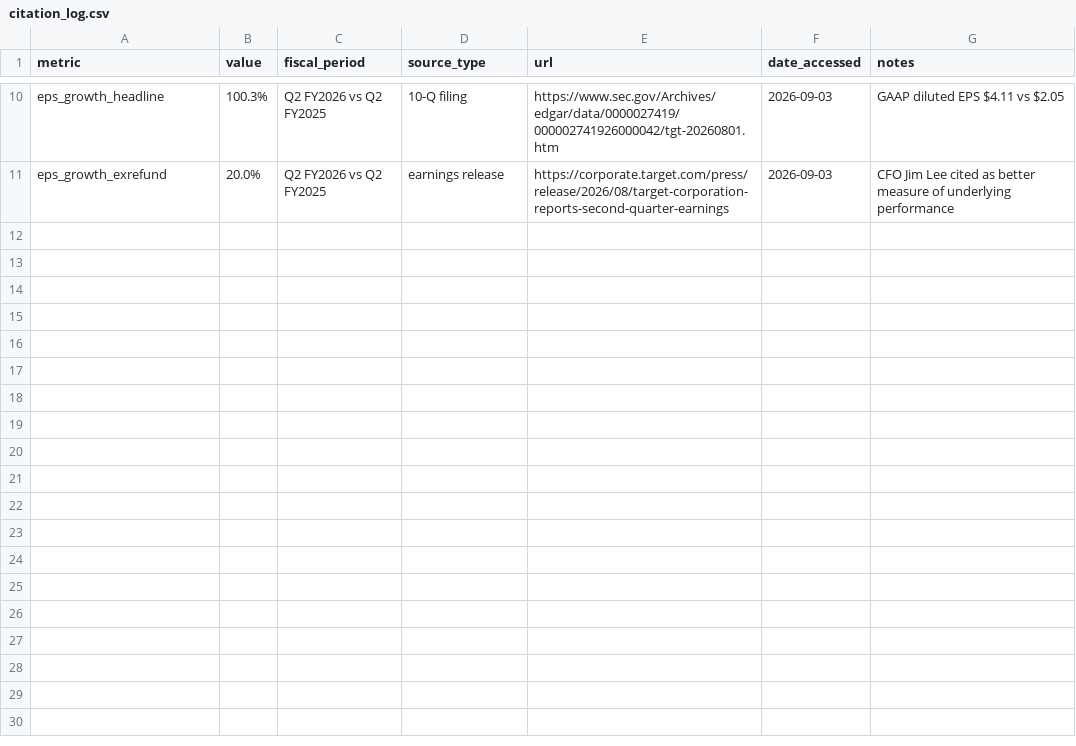
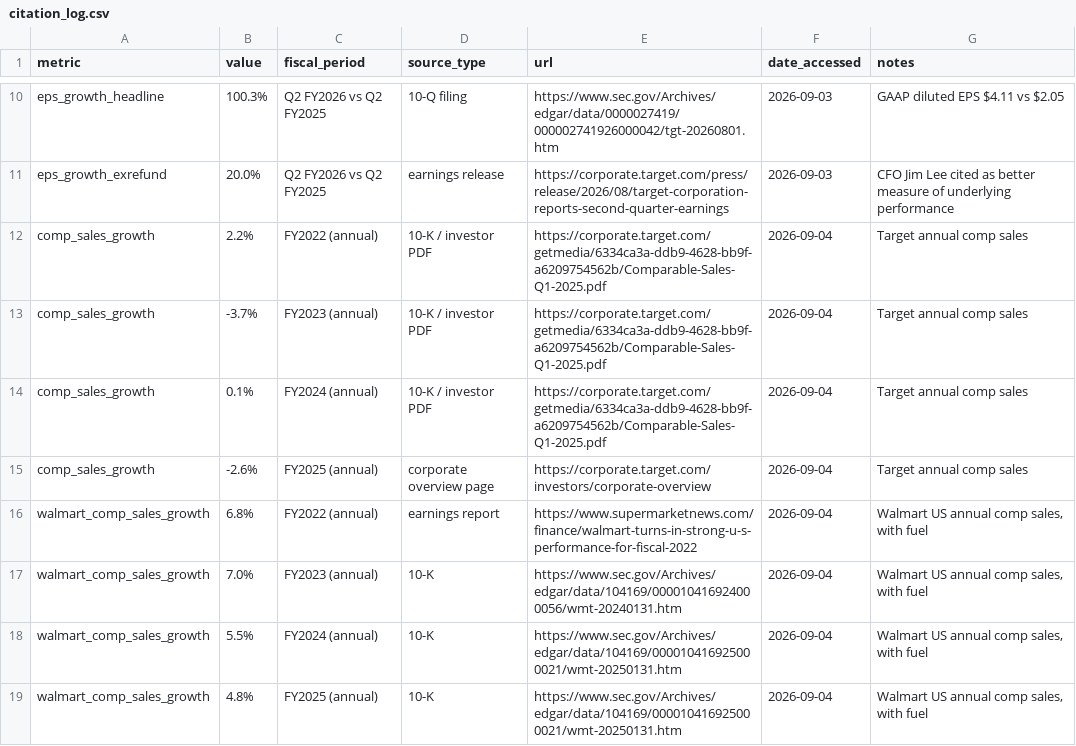
Before and after one commit to jmuns22/target-sales-decomposition, a CSV file: sources/citation_log.csv, drawn as a sheet; only a part is shown, gaps mark what is left out; the diff names each change by its address in the sheet, - before the commit and + after, or states it on an @@ line.

Commit message:
Add annual comp sales panel FY2022-FY2025 for Target and Walmart regression

```diff
--- a/sources/citation_log.csv
+++ b/sources/citation_log.csv
+row 12: comp_sales_growth | 2.2% | FY2022 (annual) | 10-K / investor PDF | https://corporate.target.com/getmedia/6334ca3a-ddb9-4628-bb9f-a6209754562b/Comparable-Sales-Q1-2025.pdf | 2026-09-04 | Target annual comp sales
+row 13: comp_sales_growth | -3.7% | FY2023 (annual) | 10-K / investor PDF | https://corporate.target.com/getmedia/6334ca3a-ddb9-4628-bb9f-a6209754562b/Comparable-Sales-Q1-2025.pdf | 2026-09-04 | Target annual comp sales
+row 14: comp_sales_growth | 0.1% | FY2024 (annual) | 10-K / investor PDF | https://corporate.target.com/getmedia/6334ca3a-ddb9-4628-bb9f-a6209754562b/Comparable-Sales-Q1-2025.pdf | 2026-09-04 | Target annual comp sales
+row 15: comp_sales_growth | -2.6% | FY2025 (annual) | corporate overview page | https://corporate.target.com/investors/corporate-overview | 2026-09-04 | Target annual comp sales
+row 16: walmart_comp_sales_growth | 6.8% | FY2022 (annual) | earnings report | https://www.supermarketnews.com/finance/walmart-turns-in-strong-u-s-performance-for-fiscal-2022 | 2026-09-04 | Walmart US annual comp sales, with fuel
+row 17: walmart_comp_sales_growth | 7.0% | FY2023 (annual) | 10-K | https://www.sec.gov/Archives/edgar/data/104169/000010416924000056/wmt-20240131.htm | 2026-09-04 | Walmart US annual comp sales, with fuel
+row 18: walmart_comp_sales_growth | 5.5% | FY2024 (annual) | 10-K | https://www.sec.gov/Archives/edgar/data/104169/000010416925000021/wmt-20250131.htm | 2026-09-04 | Walmart US annual comp sales, with fuel
+row 19: walmart_comp_sales_growth | 4.8% | FY2025 (annual) | 10-K | https://www.sec.gov/Archives/edgar/data/104169/000010416925000021/wmt-20250131.htm | 2026-09-04 | Walmart US annual comp sales, with fuel
```
